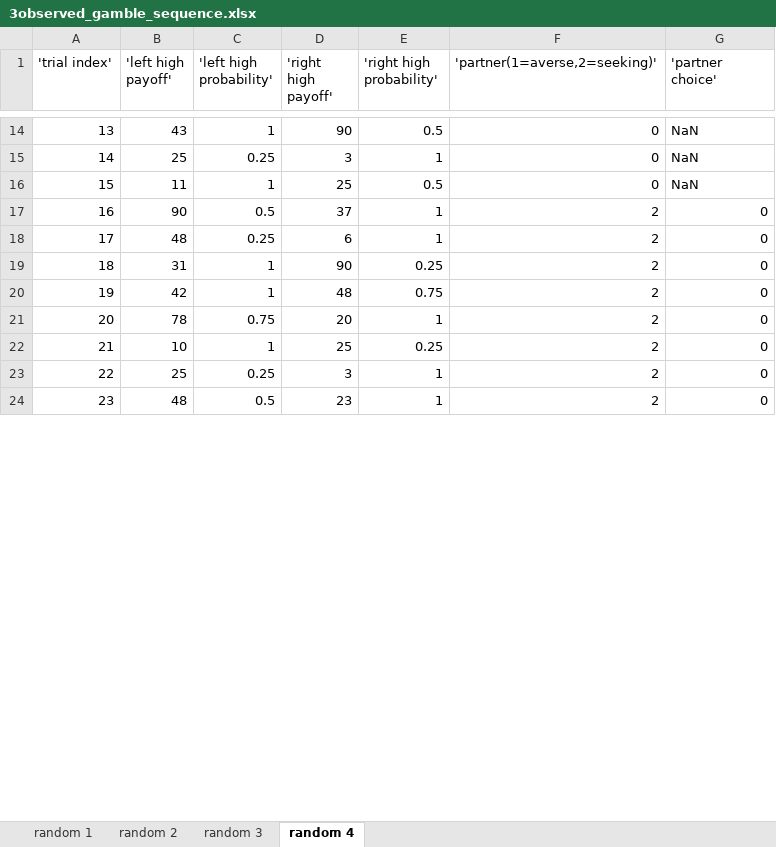
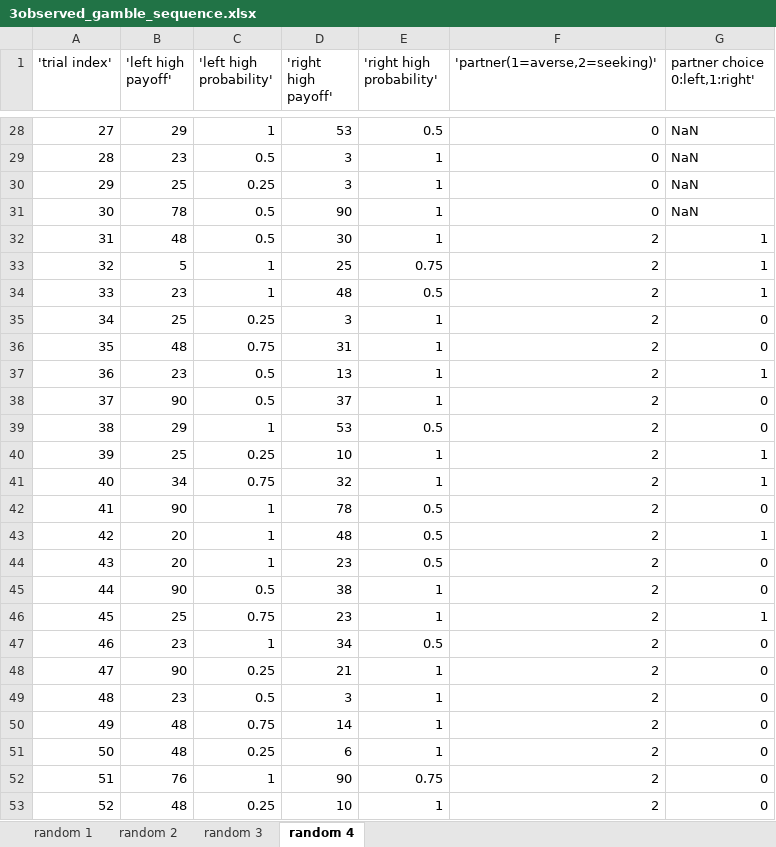
Before and after one commit to kjwan4435/dnce, an Excel workbook: servers/data/3observed_gamble_sequence.xlsx, sheet random 4, drawn as a sheet; only a part is shown, gaps mark what is left out; values as stored, in another font and other column widths than the file's, no borders; removed rows and columns are numbered as before the commit, all else as after; the diff covers the shown part only; the diff names each change by its address in the sheet, - before the commit and + after, or states it on an @@ line.

```diff
--- a/servers/data/3observed_gamble_sequence.xlsx (sheet random 4)
+++ b/servers/data/3observed_gamble_sequence.xlsx (sheet random 4)
-G1: 'partner choice'
+G1: partner choice 0:left,1:right'
@@ column A ('trial index') renumbered between rows 3 and 181 @@
-B28 ('left high payoff'): 43
+B28 ('left high payoff'): 29
-D28 ('right high payoff'): 90
+D28 ('right high payoff'): 53
+row 29: 28 | 23 | 0.5 | 3 | 1 | 0 | NaN
@@ row 16 moved to row 128: 127 @@
+row 31: 30 | 78 | 0.5 | 90 | 1 | 0 | NaN
@@ row 84 moved to row 32: 31 @@
+row 33: 32 | 5 | 1 | 25 | 0.75 | 2 | 1
+row 34: 33 | 23 | 1 | 48 | 0.5 | 2 | 1
@@ row 23 moved to row 35: 34 @@
+row 36: 35 | 48 | 0.75 | 31 | 1 | 2 | 0
+row 37: 36 | 23 | 0.5 | 13 | 1 | 2 | 1
+row 39: 38 | 29 | 1 | 53 | 0.5 | 2 | 0
+row 40: 39 | 25 | 0.25 | 10 | 1 | 2 | 1
+row 41: 40 | 34 | 0.75 | 32 | 1 | 2 | 1
+row 42: 41 | 90 | 1 | 78 | 0.5 | 2 | 0
+row 43: 42 | 20 | 1 | 48 | 0.5 | 2 | 1
+row 44: 43 | 20 | 1 | 23 | 0.5 | 2 | 0
+row 45: 44 | 90 | 0.5 | 38 | 1 | 2 | 0
+row 46: 45 | 25 | 0.75 | 23 | 1 | 2 | 1
+row 47: 46 | 23 | 1 | 34 | 0.5 | 2 | 0
+row 48: 47 | 90 | 0.25 | 21 | 1 | 2 | 0
+row 49: 48 | 23 | 0.5 | 3 | 1 | 2 | 0
@@ row 29 moved to row 50: 49 @@
@@ row 19 moved to row 134: 133 @@
-row 20: 19 | 42 | 1 | 48 | 0.75 | 2 | 0
-row 21: 20 | 78 | 0.75 | 20 | 1 | 2 | 0
-B52 ('left high payoff'): 10
+B52 ('left high payoff'): 76
-D52 ('right high payoff'): 25
+D52 ('right high payoff'): 90
-E52 ('right high probability'): 0.25
+E52 ('right high probability'): 0.75
-C53 ('left high probability'): 0.5
+C53 ('left high probability'): 0.25
-D53 ('right high payoff'): 23
+D53 ('right high payoff'): 10
```
Also changed, not shown: 100 added rows, 25 removed rows, 21 moved rows and 47 edited cells elsewhere in this sheet, sheet random 1, sheet random 3, sheet random 2, 20 other files.
